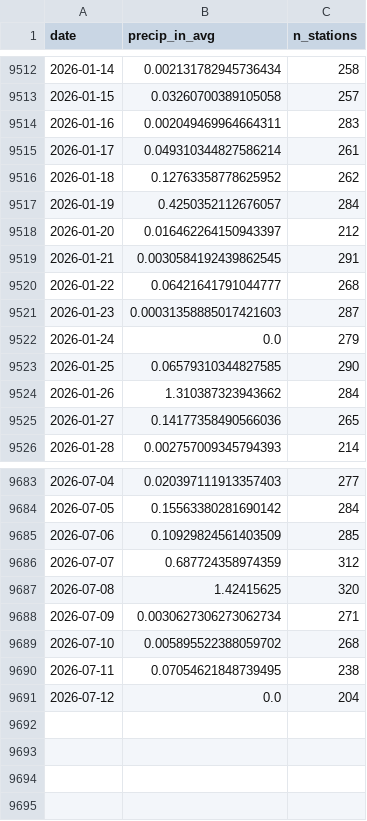
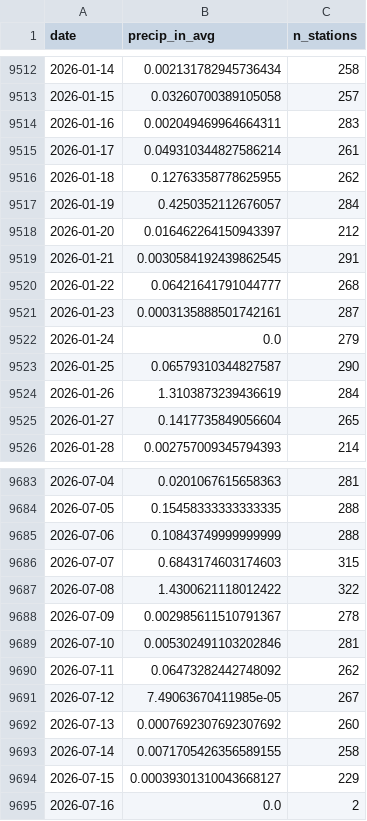
Before and after one commit to nesanders/MAenvironmentaldata, a CSV file: docs/data/MA_precipitation_daily.csv, drawn as a sheet; only a part is shown, gaps mark what is left out; the diff covers the shown part only.

```diff
--- a/docs/data/MA_precipitation_daily.csv
+++ b/docs/data/MA_precipitation_daily.csv
@@ -9515,3 +9515,3 @@ date,precip_in_avg,n_stations
 2026-01-17,0.049310344827586214,261
-2026-01-18,0.12763358778625952,262
+2026-01-18,0.12763358778625955,262
 2026-01-19,0.4250352112676057,284
@@ -9520,7 +9520,7 @@ date,precip_in_avg,n_stations
 2026-01-22,0.06421641791044777,268
-2026-01-23,0.00031358885017421603,287
+2026-01-23,0.0003135888501742161,287
 2026-01-24,0.0,279
-2026-01-25,0.06579310344827585,290
-2026-01-26,1.310387323943662,284
-2026-01-27,0.14177358490566036,265
+2026-01-25,0.06579310344827587,290
+2026-01-26,1.3103873239436619,284
+2026-01-27,0.1417735849056604,265
 2026-01-28,0.002757009345794393,214
@@ -9683,9 +9683,13 @@ date,precip_in_avg,n_stations
-2026-07-04,0.020397111913357403,277
-2026-07-05,0.15563380281690142,284
-2026-07-06,0.10929824561403509,285
-2026-07-07,0.687724358974359,312
-2026-07-08,1.42415625,320
-2026-07-09,0.0030627306273062734,271
-2026-07-10,0.005895522388059702,268
-2026-07-11,0.07054621848739495,238
-2026-07-12,0.0,204
+2026-07-04,0.0201067615658363,281
+2026-07-05,0.15458333333333335,288
+2026-07-06,0.10843749999999999,288
+2026-07-07,0.6843174603174603,315
+2026-07-08,1.4300621118012422,322
+2026-07-09,0.002985611510791367,278
+2026-07-10,0.005302491103202846,281
+2026-07-11,0.06473282442748092,262
+2026-07-12,7.49063670411985e-05,267
+2026-07-13,0.0007692307692307692,260
+2026-07-14,0.0071705426356589155,258
+2026-07-15,0.00039301310043668127,229
+2026-07-16,0.0,2
```
Also changed, not shown: 69 edited cells elsewhere in this file, docs/data/EEADP_CSO_sample.csv, docs/data/EEADP_inspection_sample.csv, 52 other files.
